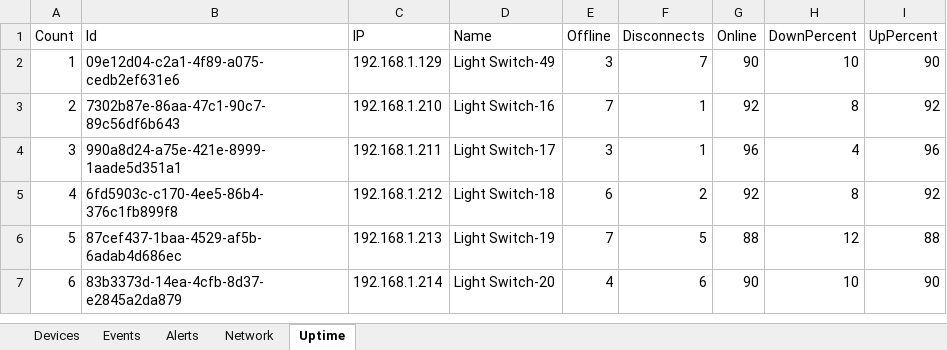
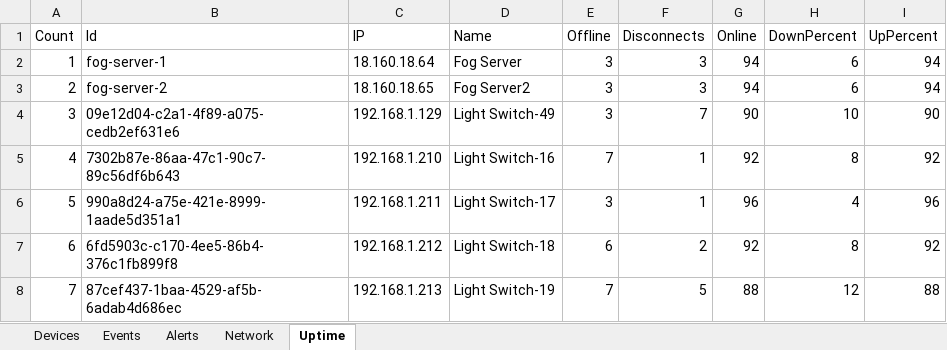
Before and after one commit to Janon000/fog-server, an Excel workbook: src/Data.xlsx, sheet Uptime, drawn as a sheet; only a part is shown; the shorter side is filled out with more unchanged rows; values as stored, in another font and other column widths than the file's, no borders; table styles not drawn; addresses are those after the commit; the diff names each change by its address in the sheet, - before the commit and + after, or states it on an @@ line.

Commit message:
Fixed server

```diff
--- a/src/Data.xlsx (sheet Uptime)
+++ b/src/Data.xlsx (sheet Uptime)
+row 2: 1 | fog-server-1 | 18.160.18.64 | Fog Server | 3 | 3 | 94 | 6 | 94
+row 3: 2 | fog-server-2 | 18.160.18.65 | Fog Server2 | 3 | 3 | 94 | 6 | 94
@@ column A (Count) renumbered from row 4 down @@
```
Also changed, not shown: sheet Devices, sheet Alerts, sheet Network, 2 other files.
